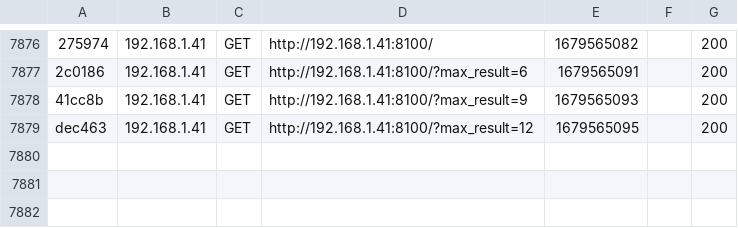
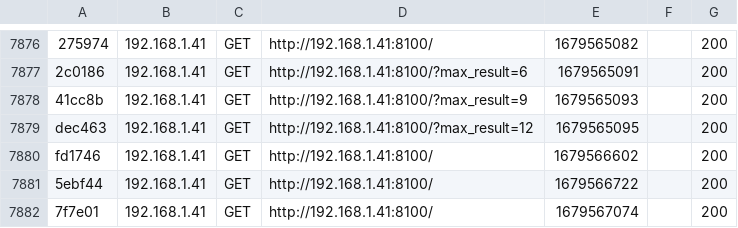
Before and after one commit to Emile31500/OCR_6, a CSV file: var/cache/dev/profiler/index.csv, drawn as a sheet; only a part is shown, gaps mark what is left out; the diff names each change by its address in the sheet, - before the commit and + after, or states it on an @@ line.

```diff
--- a/var/cache/dev/profiler/index.csv
+++ b/var/cache/dev/profiler/index.csv
+row 7880: fd1746 | 192.168.1.41 | GET | http://192.168.1.41:8100/ | 1679566602 |  | 200
+row 7881: 5ebf44 | 192.168.1.41 | GET | http://192.168.1.41:8100/ | 1679566722 |  | 200
+row 7882: 7f7e01 | 192.168.1.41 | GET | http://192.168.1.41:8100/ | 1679567074 |  | 200
```
Also changed, not shown: 6 other files.
